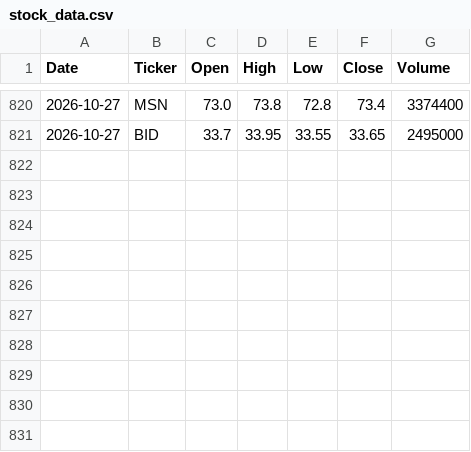
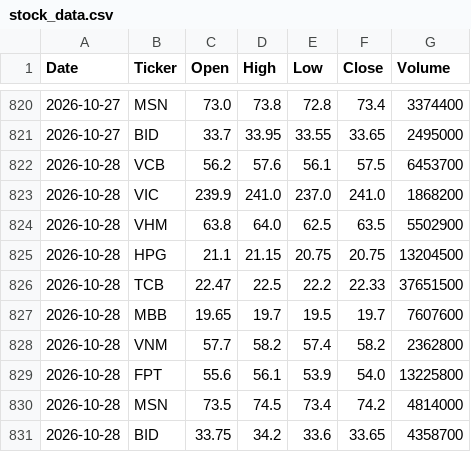
Before and after one commit to phuongthao2612vt-AI/vn-stock-data, a CSV file: data/stock_data.csv, drawn as a sheet; only a part is shown, gaps mark what is left out.

```diff
--- a/data/stock_data.csv
+++ b/data/stock_data.csv
@@ -821 +821,11 @@ Date,Ticker,Open,High,Low,Close,Volume
 2026-10-27,BID,33.7,33.95,33.55,33.65,2495000
+2026-10-28,VCB,56.2,57.6,56.1,57.5,6453700
+2026-10-28,VIC,239.9,241.0,237.0,241.0,1868200
+2026-10-28,VHM,63.8,64.0,62.5,63.5,5502900
+2026-10-28,HPG,21.1,21.15,20.75,20.75,13204500
+2026-10-28,TCB,22.47,22.5,22.2,22.33,37651500
+2026-10-28,MBB,19.65,19.7,19.5,19.7,7607600
+2026-10-28,VNM,57.7,58.2,57.4,58.2,2362800
+2026-10-28,FPT,55.6,56.1,53.9,54.0,13225800
+2026-10-28,MSN,73.5,74.5,73.4,74.2,4814000
+2026-10-28,BID,33.75,34.2,33.6,33.65,4358700
```
Also changed, not shown: 1 other file.
